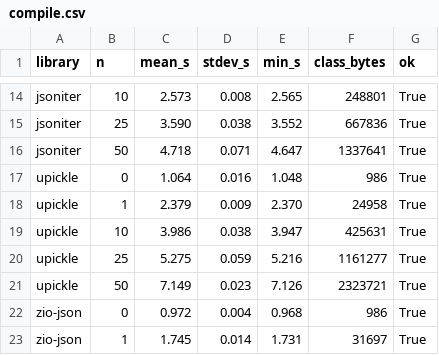
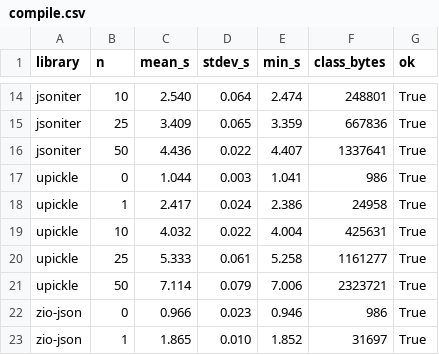
Before and after one commit to halotukozak-com/mcodec, a CSV file: benchmark/results/compile.csv, drawn as a sheet; only a part is shown, gaps mark what is left out; the diff covers the shown part only; the diff names each change by its address in the sheet, - before the commit and + after, or states it on an @@ line.

```diff
--- a/benchmark/results/compile.csv
+++ b/benchmark/results/compile.csv
-C14 (mean_s): 2.573
+C14 (mean_s): 2.540
-D14 (stdev_s): 0.008
+D14 (stdev_s): 0.064
-E14 (min_s): 2.565
+E14 (min_s): 2.474
-C15 (mean_s): 3.590
+C15 (mean_s): 3.409
-D15 (stdev_s): 0.038
+D15 (stdev_s): 0.065
-E15 (min_s): 3.552
+E15 (min_s): 3.359
-C16 (mean_s): 4.718
+C16 (mean_s): 4.436
-D16 (stdev_s): 0.071
+D16 (stdev_s): 0.022
-E16 (min_s): 4.647
+E16 (min_s): 4.407
-C17 (mean_s): 1.064
+C17 (mean_s): 1.044
-D17 (stdev_s): 0.016
+D17 (stdev_s): 0.003
-E17 (min_s): 1.048
+E17 (min_s): 1.041
-C18 (mean_s): 2.379
+C18 (mean_s): 2.417
-D18 (stdev_s): 0.009
+D18 (stdev_s): 0.024
-E18 (min_s): 2.370
+E18 (min_s): 2.386
-C19 (mean_s): 3.986
+C19 (mean_s): 4.032
-D19 (stdev_s): 0.038
+D19 (stdev_s): 0.022
-E19 (min_s): 3.947
+E19 (min_s): 4.004
-C20 (mean_s): 5.275
+C20 (mean_s): 5.333
-D20 (stdev_s): 0.059
+D20 (stdev_s): 0.061
-E20 (min_s): 5.216
+E20 (min_s): 5.258
-C21 (mean_s): 7.149
+C21 (mean_s): 7.114
-D21 (stdev_s): 0.023
+D21 (stdev_s): 0.079
-E21 (min_s): 7.126
+E21 (min_s): 7.006
-C22 (mean_s): 0.972
+C22 (mean_s): 0.966
-D22 (stdev_s): 0.004
+D22 (stdev_s): 0.023
-E22 (min_s): 0.968
+E22 (min_s): 0.946
-C23 (mean_s): 1.745
+C23 (mean_s): 1.865
-D23 (stdev_s): 0.014
+D23 (stdev_s): 0.010
-E23 (min_s): 1.731
+E23 (min_s): 1.852
```
Also changed, not shown: 4 added rows, 4 removed rows and 77 edited cells elsewhere in this file, benchmark/results/compile-phases.csv, 9 other files.
